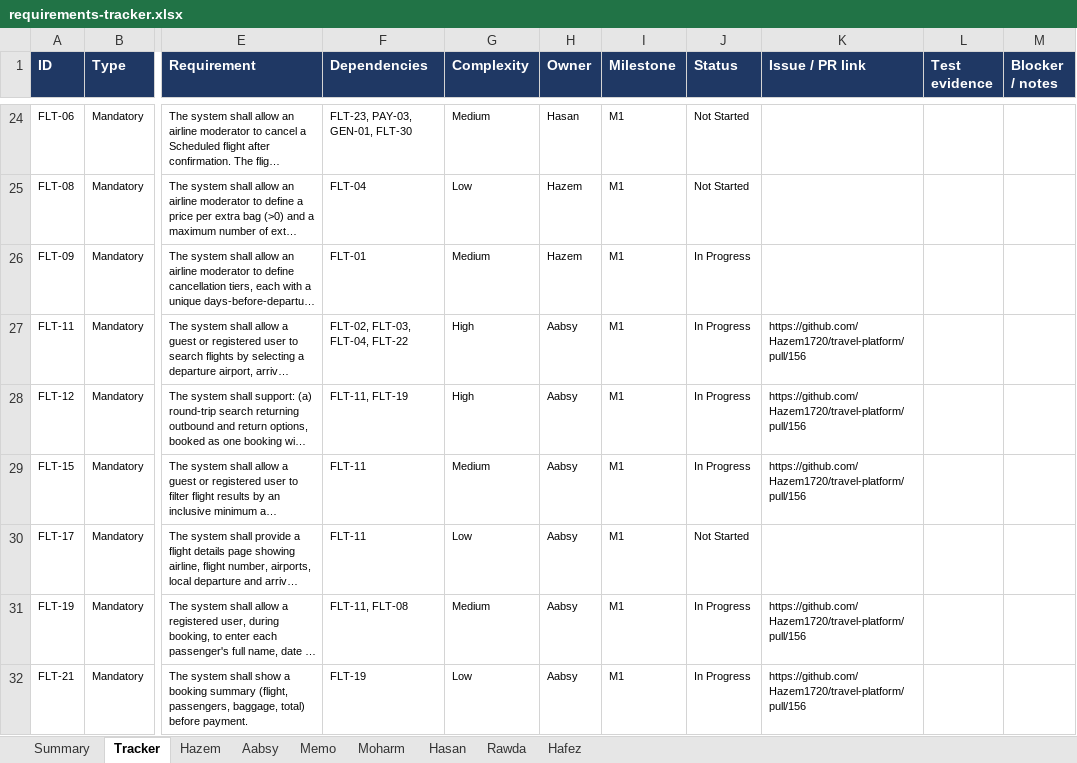
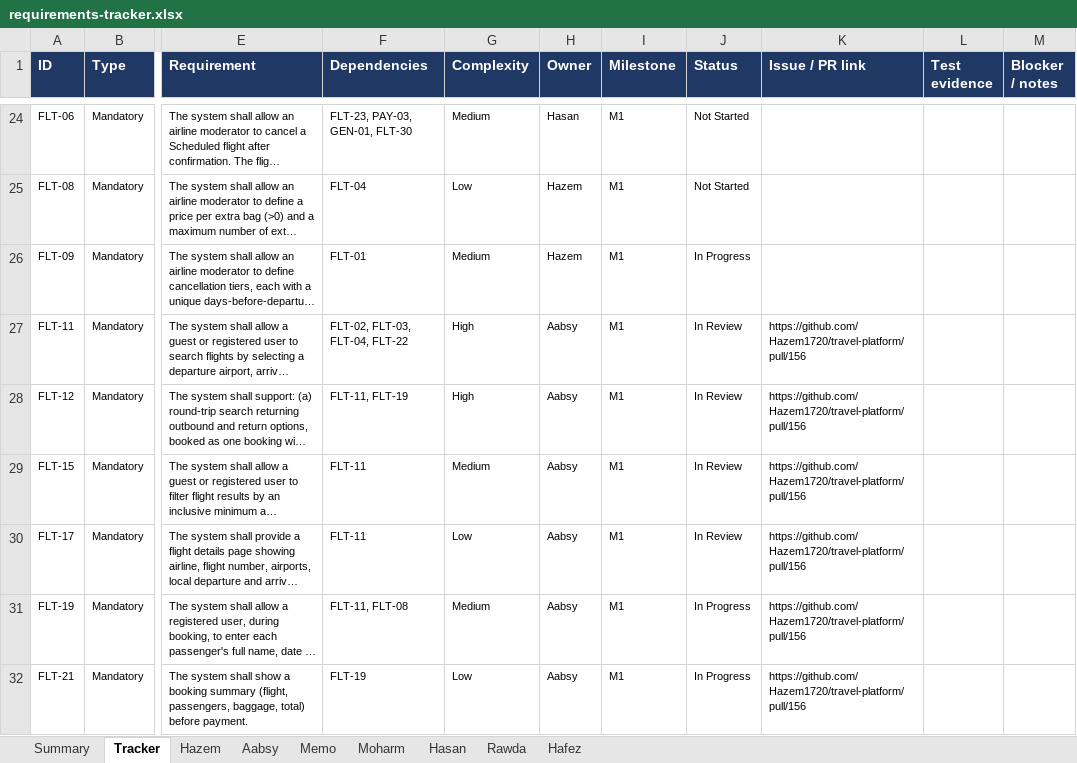
Before and after one commit to Hazem1720/travel-platform, an Excel workbook: docs/requirements/requirements-tracker.xlsx, sheet Tracker, drawn as a sheet; only a part is shown, gaps mark what is left out; long unchanged cells end in …; values as stored, in another font and other column widths than the file's, no borders; charts and pictures not drawn; the diff names each change by its address in the sheet, - before the commit and + after, or states it on an @@ line.

```diff
--- a/docs/requirements/requirements-tracker.xlsx (sheet Tracker)
+++ b/docs/requirements/requirements-tracker.xlsx (sheet Tracker)
-J27:J29 (Status): In Progress
+J27:J29 (Status): In Review
-J30 (Status): Not Started
+J30 (Status): In Review
-K30 (Issue / PR link): (empty)
+K30 (Issue / PR link): https://github.com/Hazem1720/travel-platform/pull/156
```
Also changed, not shown: sheet Summary, sheet Aabsy, charts or pictures, 1 other file.
